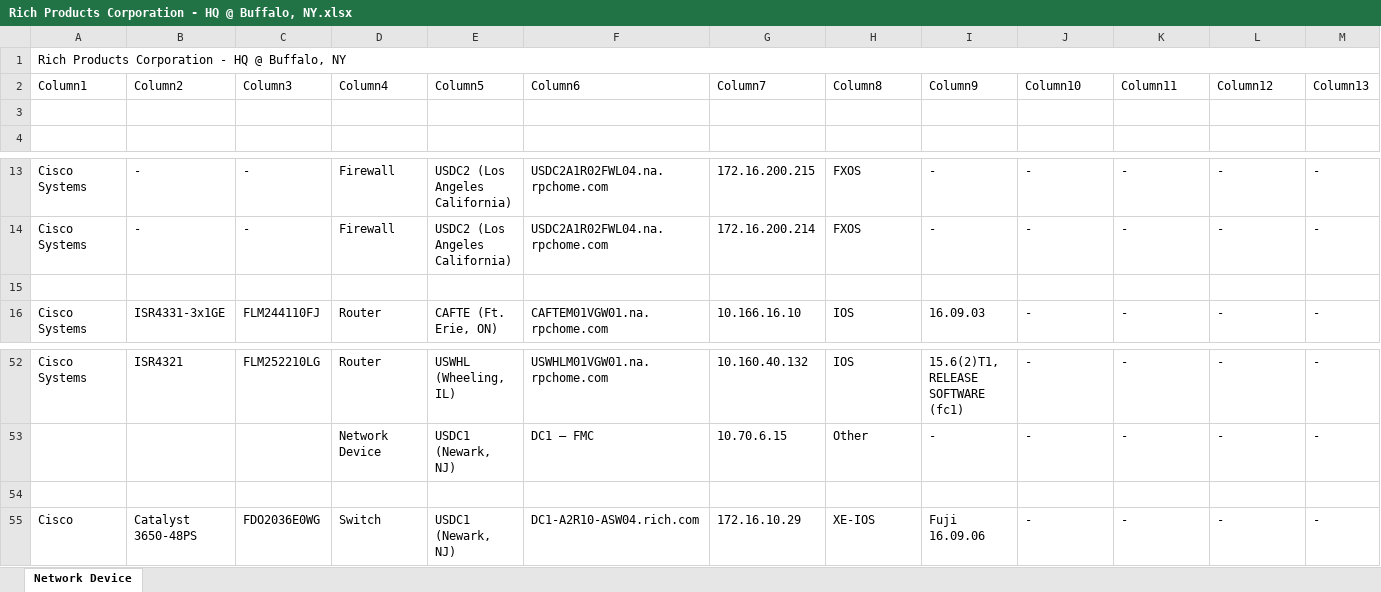
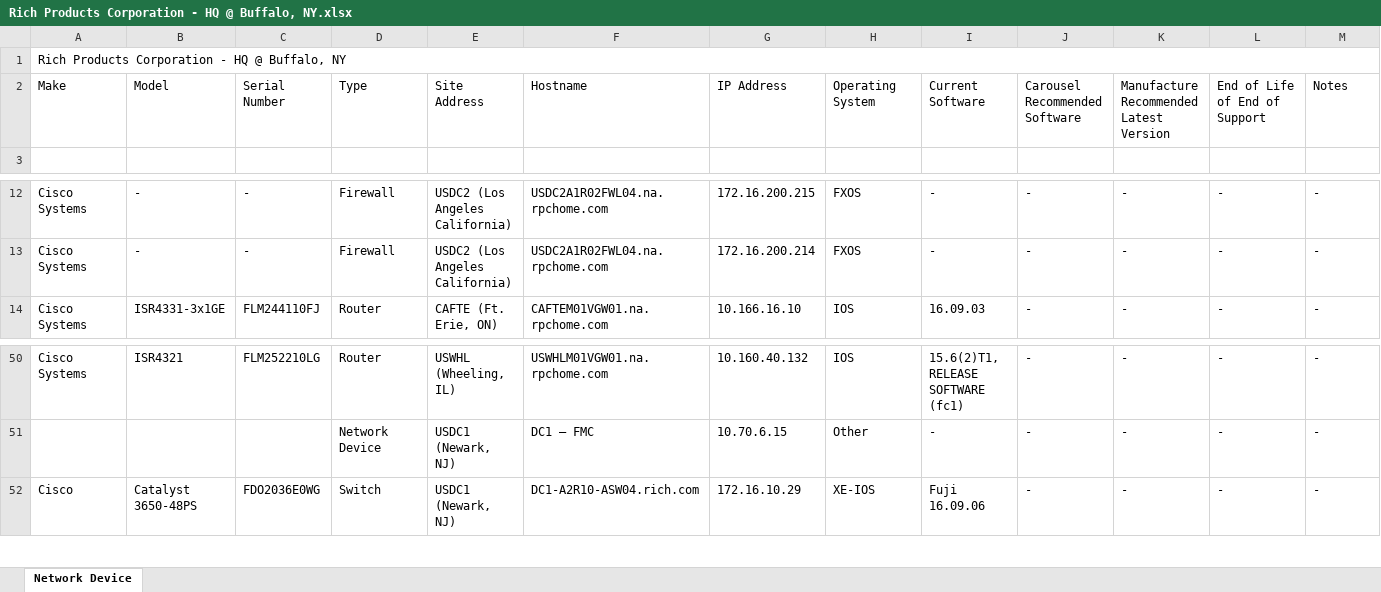
Before and after one commit to sathishkraju/nwn_master, an Excel workbook: Rich Products Corporation - HQ @ Buffalo, NY.xlsx, sheet Network Device, drawn as a sheet; only a part is shown, gaps mark what is left out; values as stored, in another font and other column widths than the file's, no borders; table styles not drawn; removed rows and columns are numbered as before the commit, all else as after; the diff names each change by its address in the sheet, - before the commit and + after, or states it on an @@ line.

Commit message:
Generated the file for CustomerRich Products Corporation - HQ @ Buffalo, NY in the production server

```diff
--- a/Rich Products Corporation - HQ @ Buffalo, NY.xlsx (sheet Network Device)
+++ b/Rich Products Corporation - HQ @ Buffalo, NY.xlsx (sheet Network Device)
-row 2: Column1 | Column2 | Column3 | Column4 | Column5 | Column6 | Column7 | Column8 | Column9 | Column10 | Column11 | Column12 | Column13
-row 2: (empty)
+row 2: Make | Model | Serial Number | Type | Site Address | Hostname | IP Address | Operating System | Current Software | Carousel Recommended Software | Manufacture Recommended Latest Version | End of Life of End of Support | Notes
-row 15: (empty)
-row 54: (empty)
```
